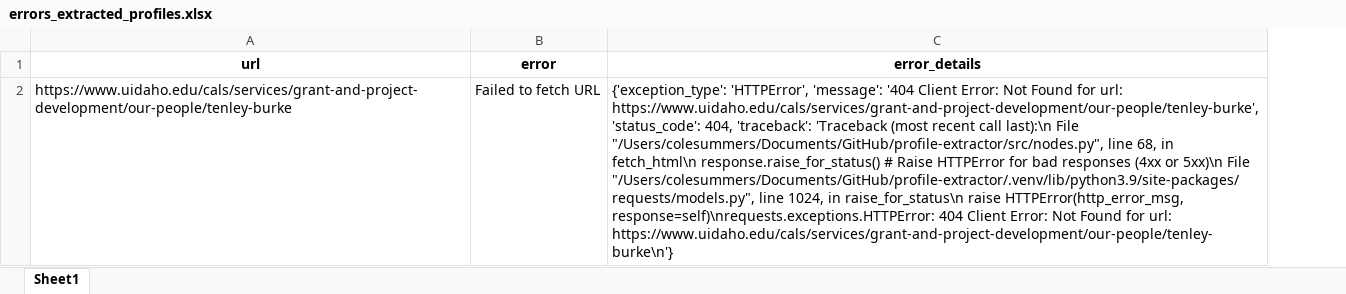
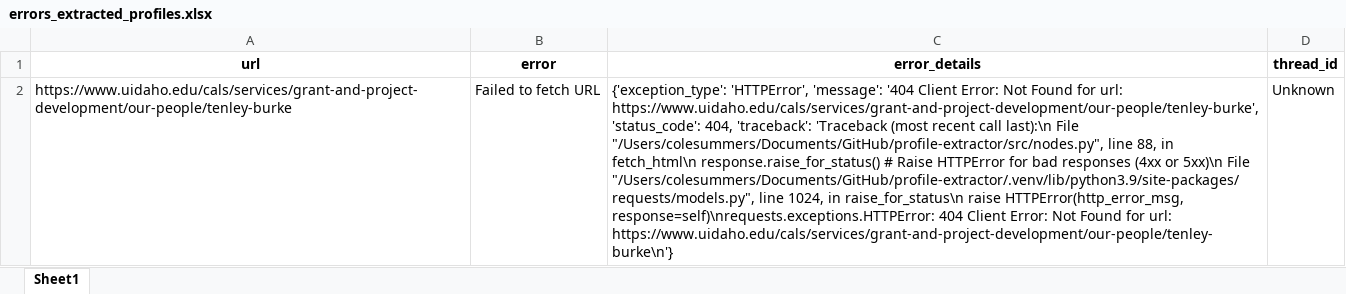
Before and after one commit to ncolesummers/profile-extractor, an Excel workbook: output/errors_extracted_profiles.xlsx, sheet Sheet1, drawn as a sheet; values as stored, in another font and other column widths than the file's, no borders; the diff names each change by its address in the sheet, - before the commit and + after, or states it on an @@ line.

```diff
--- a/output/errors_extracted_profiles.xlsx (sheet Sheet1)
+++ b/output/errors_extracted_profiles.xlsx (sheet Sheet1)
+column D (thread_id), row 2: Unknown
-C2 (error_details): …"/Users/colesummers/Documents/GitHub/profile-extractor/src/nodes.py", line 68, in fetch_html\n…
+C2 (error_details): …"/Users/colesummers/Documents/GitHub/profile-extractor/src/nodes.py", line 88, in fetch_html\n…
```
Also changed, not shown: output/extracted_profiles.xlsx, 5 other files.
